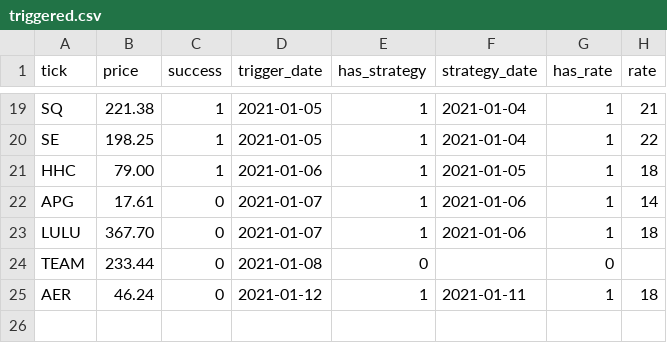
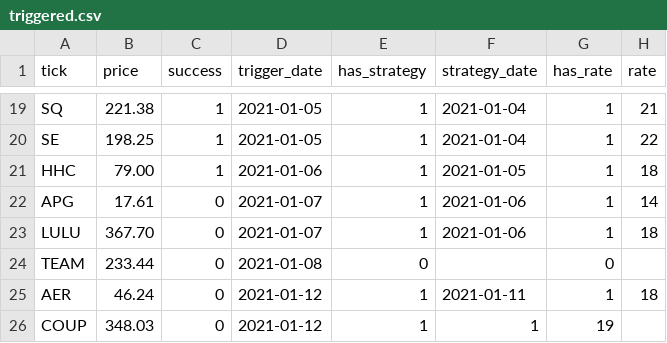
Before and after one commit to Onenightcarnival/power_alpha_sophomore, a CSV file: triggered.csv, drawn as a sheet; only a part is shown, gaps mark what is left out; the diff names each change by its address in the sheet, - before the commit and + after, or states it on an @@ line.

```diff
--- a/triggered.csv
+++ b/triggered.csv
+row 26: COUP | 348.03 | 0 | 2021-01-12 | 1 | 1 | 19
```
Also changed, not shown: strategy.csv.
